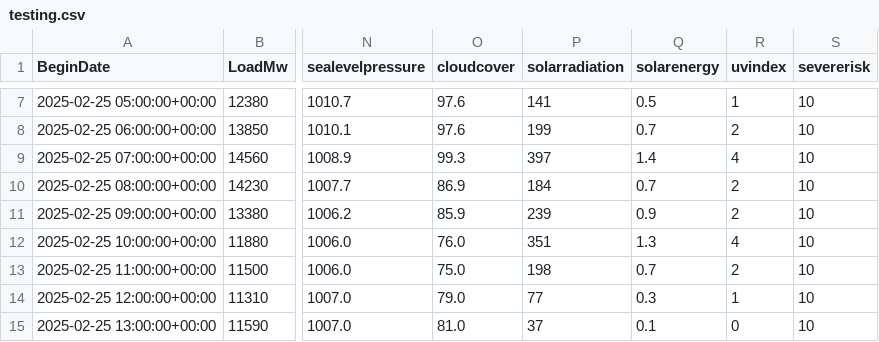
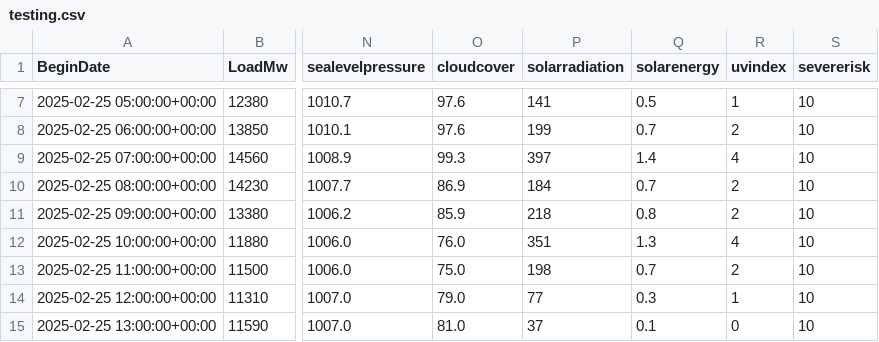
Before and after one commit to MatGBU/Senior-project, a CSV file: testing.csv, drawn as a sheet; only a part is shown, gaps mark what is left out; the diff names each change by its address in the sheet, - before the commit and + after, or states it on an @@ line.

```diff
--- a/testing.csv
+++ b/testing.csv
-P11 (solarradiation): 239
+P11 (solarradiation): 218
-Q11 (solarenergy): 0.9
+Q11 (solarenergy): 0.8
```
Also changed, not shown: weather_forecast_test.csv, 5 other files.
